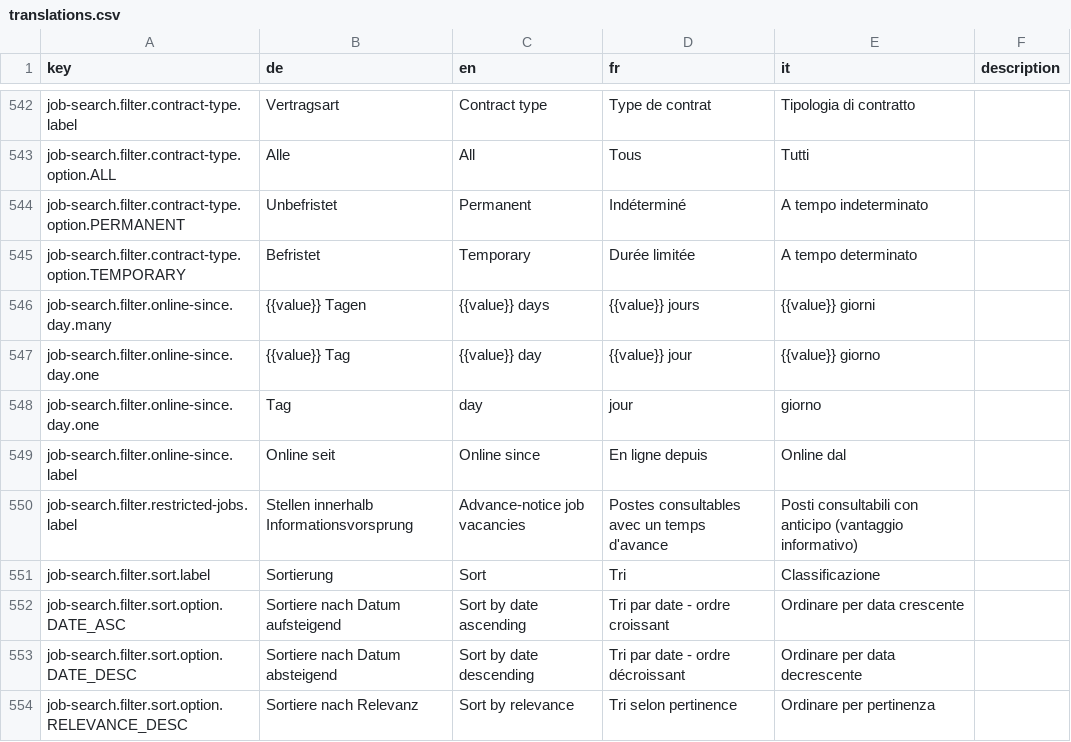
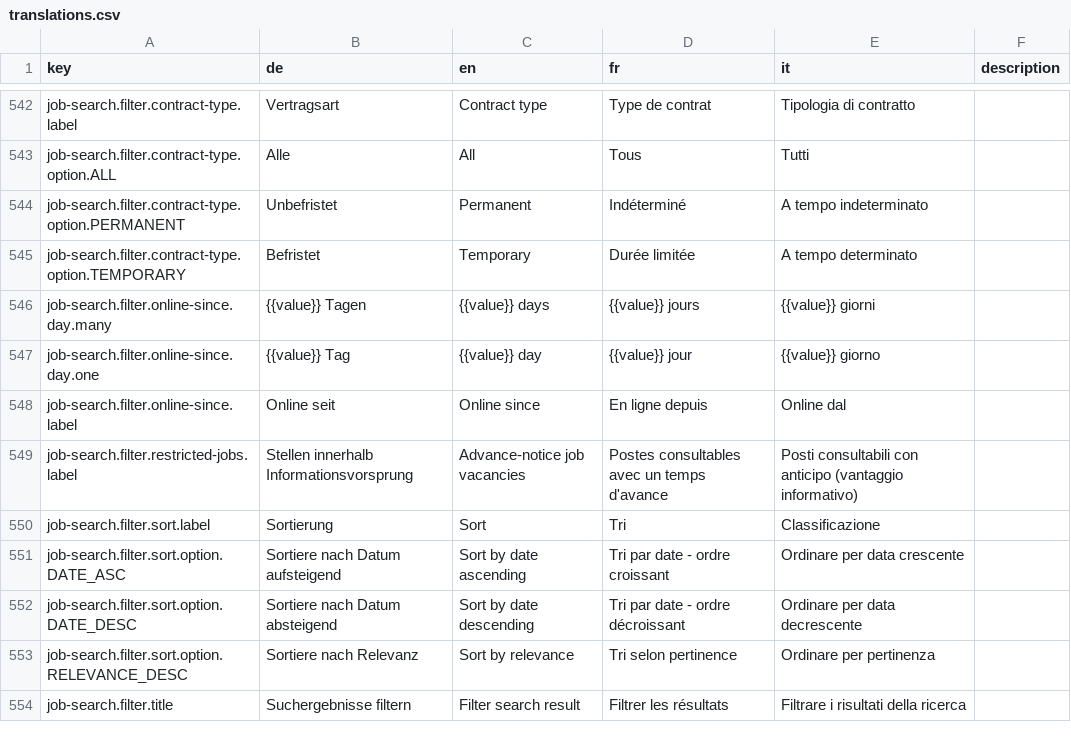
Before and after one commit to FeatureToggleStudy/alv-portal, a CSV file: alv-portal-ui/translations.csv, drawn as a sheet; only a part is shown, gaps mark what is left out; the shorter side is filled out with more unchanged rows.

```diff
--- a/alv-portal-ui/translations.csv
+++ b/alv-portal-ui/translations.csv
@@ -547,3 +547,2 @@ job-search.filter.online-since.day.many,"{{value}} Tagen","{{value}} days","{{va
 job-search.filter.online-since.day.one,"{{value}} Tag","{{value}} day","{{value}} jour","{{value}} giorno",
-job-search.filter.online-since.day.one,Tag,day,jour,giorno,
 job-search.filter.online-since.label,Online seit,Online since,En ligne depuis,Online dal,
```
Also changed, not shown: 3 other files.
